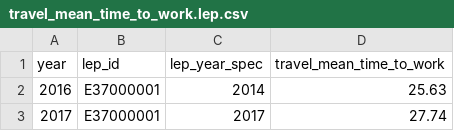
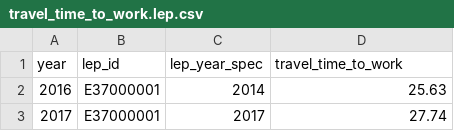
Before and after one commit to nestauk/beis-indicators, a CSV file: ds/data/processed/travel/travel_time_to_work.lep.csv (was ds/data/processed/travel/travel_mean_time_to_work.lep.csv), drawn as a sheet; only a part is shown.

```diff
--- a/ds/data/processed/travel/travel_mean_time_to_work.lep.csv
+++ b/ds/data/processed/travel/travel_time_to_work.lep.csv
@@ -1,2 +1,2 @@
-year,lep_id,lep_year_spec,travel_mean_time_to_work
+year,lep_id,lep_year_spec,travel_time_to_work
 2016,E37000001,2014,25.63
```
Also changed, not shown: ds/data/processed/travel/travel_time_to_road_junctions.lep.csv, ds/data/processed/travel/travel_time_to_road_junctions.nuts2.csv, 12 other files.
